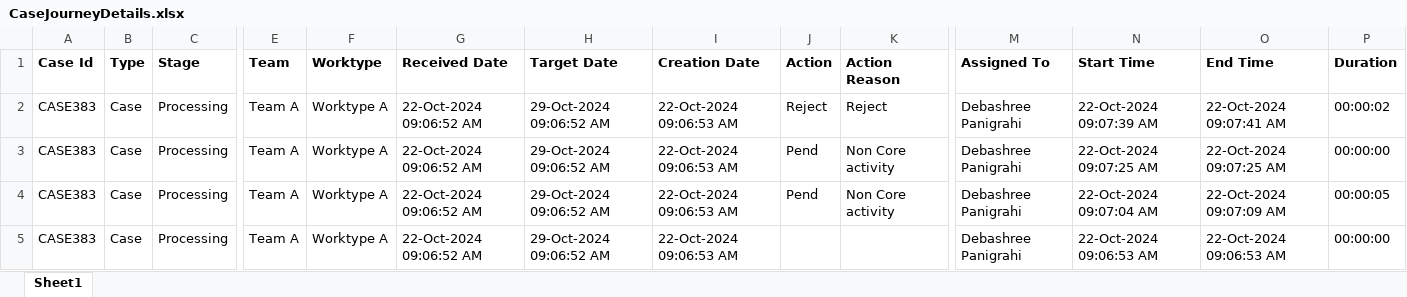
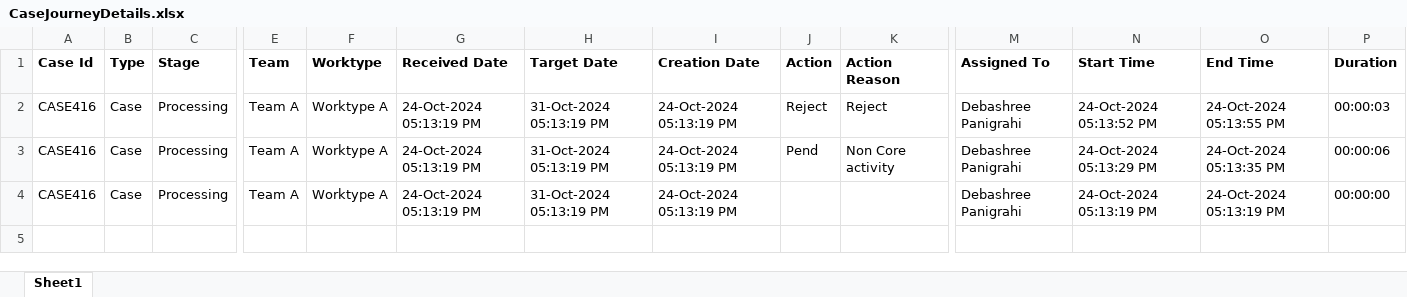
Before and after one commit to DebashreeAutomation/ProductWorkwatch, an Excel workbook: DownloadExcel/CaseJourneyDetails.xlsx, sheet Sheet1, drawn as a sheet; only a part is shown, gaps mark what is left out; values as stored, in another font and other column widths than the file's, no borders; removed rows and columns are numbered as before the commit, all else as after; rows hold the shown columns only; the diff names each change by its address in the sheet, - before the commit and + after, or states it on an @@ line.

```diff
--- a/DownloadExcel/CaseJourneyDetails.xlsx (sheet Sheet1)
+++ b/DownloadExcel/CaseJourneyDetails.xlsx (sheet Sheet1)
-A2 (Case Id): CASE383
+A2 (Case Id): CASE416
-G2 (Received Date): 22-Oct-2024 09:06:52 AM
+G2 (Received Date): 24-Oct-2024 05:13:19 PM
-H2 (Target Date): 29-Oct-2024 09:06:52 AM
+H2 (Target Date): 31-Oct-2024 05:13:19 PM
-I2 (Creation Date): 22-Oct-2024 09:06:53 AM
+I2 (Creation Date): 24-Oct-2024 05:13:19 PM
-N2 (Start Time): 22-Oct-2024 09:07:39 AM
+N2 (Start Time): 24-Oct-2024 05:13:52 PM
-O2 (End Time): 22-Oct-2024 09:07:41 AM
+O2 (End Time): 24-Oct-2024 05:13:55 PM
-P2 (Duration): 00:00:02
+P2 (Duration): 00:00:03
-row 3: CASE383 | Case | Processing | Team A | Worktype A | 22-Oct-2024 09:06:52 AM | 29-Oct-2024 09:06:52 AM | 22-Oct-2024 09:06:53 AM | Pend | Non Core activity | Debashree Panigrahi | 22-Oct-2024 09:07:25 AM | 22-Oct-2024 09:07:25 AM | 00:00:00
-A3:A4 (Case Id): CASE383
+A3:A4 (Case Id): CASE416
-G3:G4 (Received Date): 22-Oct-2024 09:06:52 AM
+G3:G4 (Received Date): 24-Oct-2024 05:13:19 PM
-H3:H4 (Target Date): 29-Oct-2024 09:06:52 AM
+H3:H4 (Target Date): 31-Oct-2024 05:13:19 PM
-I3:I4 (Creation Date): 22-Oct-2024 09:06:53 AM
+I3:I4 (Creation Date): 24-Oct-2024 05:13:19 PM
-N3 (Start Time): 22-Oct-2024 09:07:04 AM
+N3 (Start Time): 24-Oct-2024 05:13:29 PM
-O3 (End Time): 22-Oct-2024 09:07:09 AM
+O3 (End Time): 24-Oct-2024 05:13:35 PM
-P3 (Duration): 00:00:05
+P3 (Duration): 00:00:06
-N4 (Start Time): 22-Oct-2024 09:06:53 AM
+N4 (Start Time): 24-Oct-2024 05:13:19 PM
-O4 (End Time): 22-Oct-2024 09:06:53 AM
+O4 (End Time): 24-Oct-2024 05:13:19 PM
```
Also changed, not shown: DownloadExcel/CaseDetails.xlsx, 27 other files.
